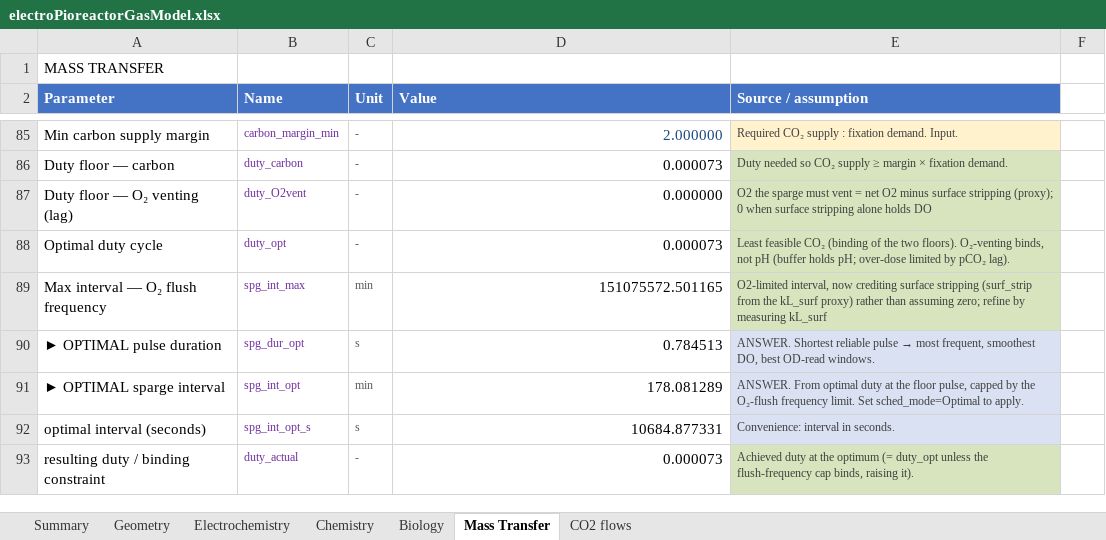
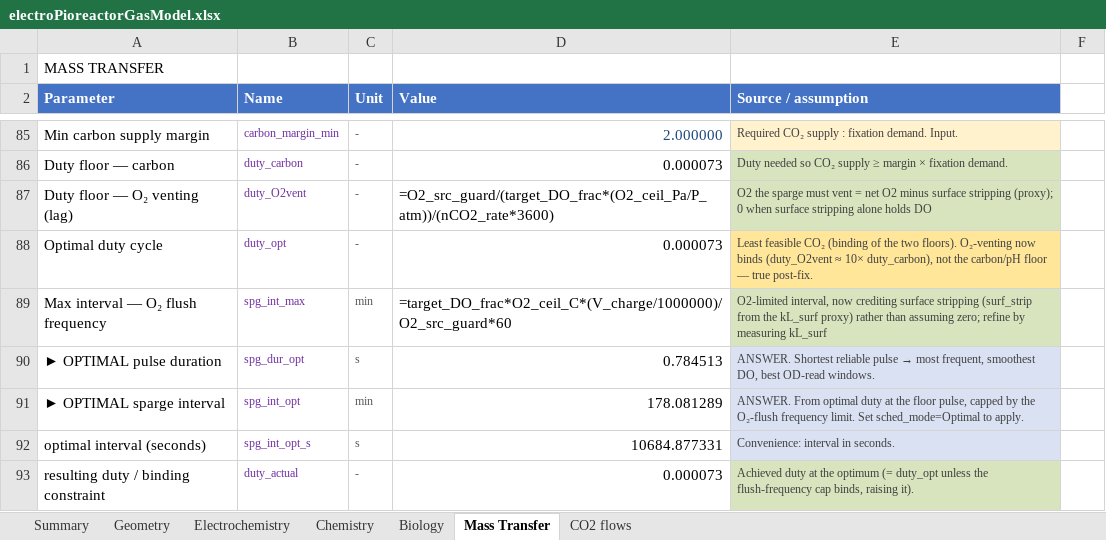
Before and after one commit to amy-bo/electroPioreactor, an Excel workbook: Media/electroPioreactorGasModel.xlsx, sheet Mass Transfer, drawn as a sheet; only a part is shown, gaps mark what is left out; values as stored, in another font and other column widths than the file's, no borders; formulas without a stored value are shown as written; conditional formats not drawn; the diff covers the shown part only; the diff names each change by its address in the sheet, - before the commit and + after, or states it on an @@ line.

```diff
--- a/Media/electroPioreactorGasModel.xlsx (sheet Mass Transfer)
+++ b/Media/electroPioreactorGasModel.xlsx (sheet Mass Transfer)
-D87 (Value): 0.000000
+D87 (Value): =O2_src_guard/(target_DO_frac*(O2_ceil_Pa/P_atm))/(nCO2_rate*3600)
-E88 (Source / assumption): …floors). O₂-venting binds, not pH (buffer holds pH; over-dose limited by pCO₂ lag).
+E88 (Source / assumption): …floors). O₂-venting now binds (duty_O2vent ≈ 10× duty_carbon), not the carbon/pH floor — true post-fix.
-E88 fill: #D7E4BD
+E88 fill: #FFE699
-D89 (Value): 151075572.501165
+D89 (Value): =target_DO_frac*O2_ceil_C*(V_charge/1000000)/O2_src_guard*60
```
Also changed, not shown: 4 added rows, 4 edited cells and cell formats elsewhere in this sheet, sheet Summary, sheet Chemistry, 2 other files.
